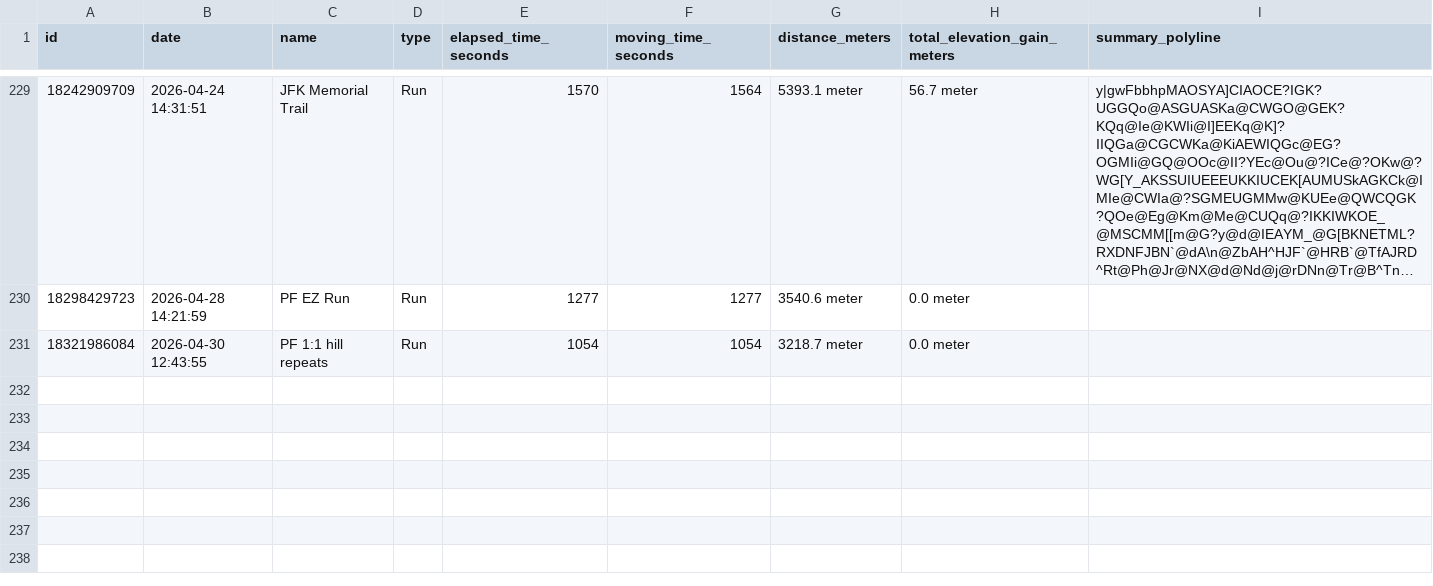
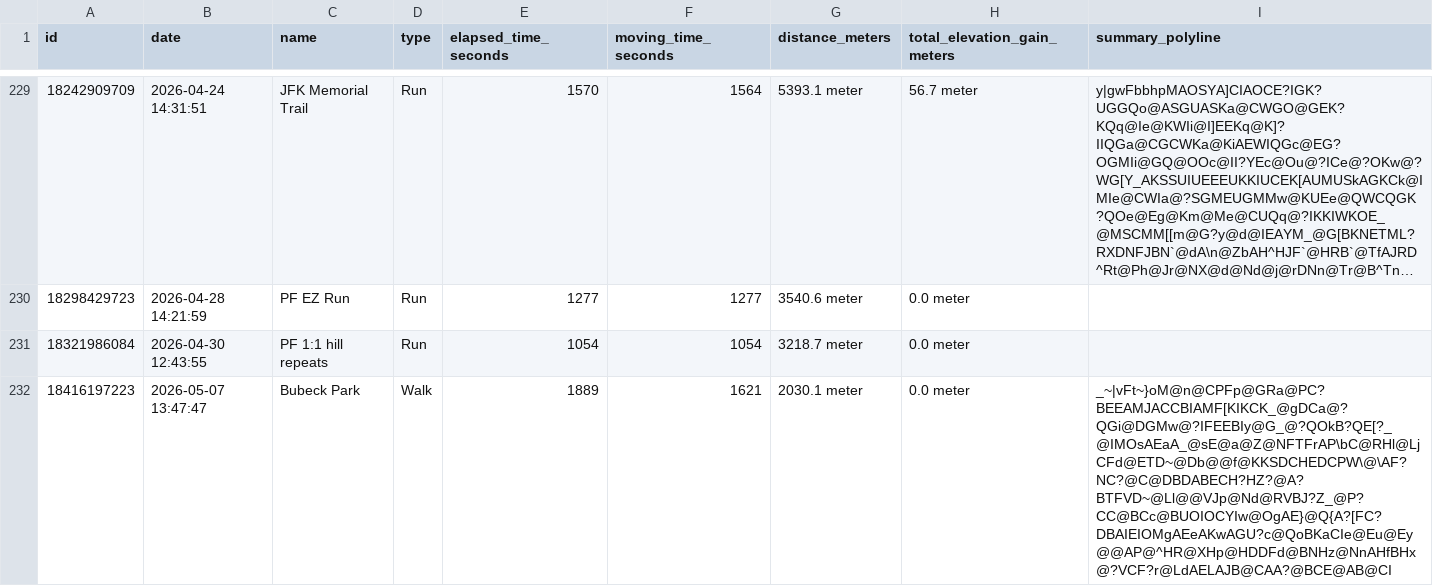
Before and after one commit to sleeepytime/strava-dashboard, a CSV file: preprocessed_strava_activities.csv, drawn as a sheet; only a part is shown, gaps mark what is left out; long unchanged cells end in ….

```diff
--- a/preprocessed_strava_activities.csv
+++ b/preprocessed_strava_activities.csv
@@ -231 +231,2 @@ id,date,name,type,elapsed_time_seconds,moving_time_seconds,distance_meters,total
 18321986084,2026-04-30 12:43:55,PF 1:1 hill repeats,Run,1054,1054,3218.7 meter,0.0 meter,
+18416197223,2026-05-07 13:47:47,Bubeck Park,Walk,1889,1621,2030.1 meter,0.0 meter,_~|vFt~}oM@n@CPFp@GRa@PC?BEEAMJACCBIAMF[KIKCK_@gDCa@?QGi@DGMw@?IFEEBIy@G_@?QOkB?QE[?_@IMOsAEaA_@sE@a@Z@NFTFrAP\bC@RHl@LjCFd@ETD~@Db@@f@KKSDCHEDCPW\@\AF?NC?@C@DBDABECH?HZ?@A?BTFVD~@Ll@@VJp@Nd@RVBJ?Z_@P?CC@BCc@BUOIOCYIw@OgAE}@Q{A?[FC?DBAIEIOMgAEeAKwAGU?c@QoBKaCIe@Eu@Ey@@AP@^HR@XHp@HDDFd@BNHz@NnAHfBHx@?VCF?r@LdAELAJB@CAA?@BCE@AB@CI
```
Also changed, not shown: processed_strava_activities.csv.
